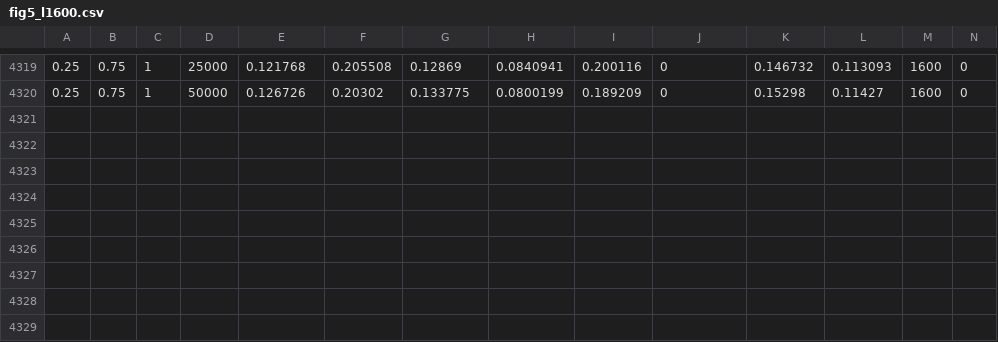
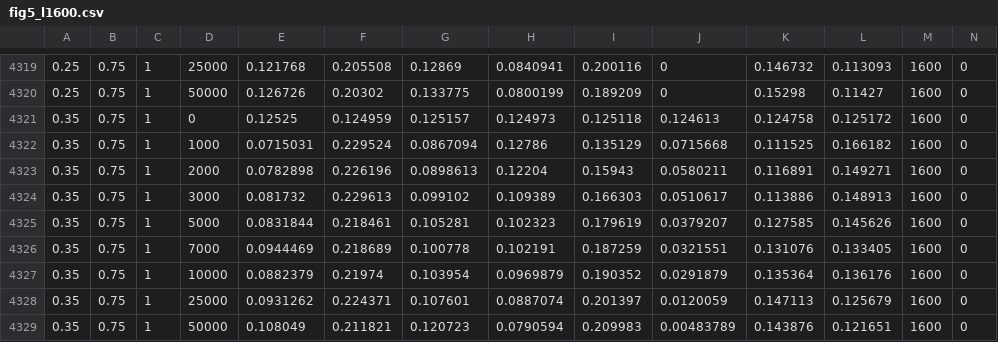
Before and after one commit to louiesinadjan/escg, a CSV file: cuda-pcs/fig5_l1600.csv, drawn as a sheet; only a part is shown, gaps mark what is left out.

Commit message:
results

```diff
--- a/cuda-pcs/fig5_l1600.csv
+++ b/cuda-pcs/fig5_l1600.csv
@@ -4320 +4320,10 @@
 0.25,0.75,1,50000,0.126726,0.20302,0.133775,0.0800199,0.189209,0,0.15298,0.11427,1600,0
+0.35,0.75,1,0,0.12525,0.124959,0.125157,0.124973,0.125118,0.124613,0.124758,0.125172,1600,0
+0.35,0.75,1,1000,0.0715031,0.229524,0.0867094,0.12786,0.135129,0.0715668,0.111525,0.166182,1600,0
+0.35,0.75,1,2000,0.0782898,0.226196,0.0898613,0.12204,0.15943,0.0580211,0.116891,0.149271,1600,0
+0.35,0.75,1,3000,0.081732,0.229613,0.099102,0.109389,0.166303,0.0510617,0.113886,0.148913,1600,0
+0.35,0.75,1,5000,0.0831844,0.218461,0.105281,0.102323,0.179619,0.0379207,0.127585,0.145626,1600,0
+0.35,0.75,1,7000,0.0944469,0.218689,0.100778,0.102191,0.187259,0.0321551,0.131076,0.133405,1600,0
+0.35,0.75,1,10000,0.0882379,0.21974,0.103954,0.0969879,0.190352,0.0291879,0.135364,0.136176,1600,0
+0.35,0.75,1,25000,0.0931262,0.224371,0.107601,0.0887074,0.201397,0.0120059,0.147113,0.125679,1600,0
+0.35,0.75,1,50000,0.108049,0.211821,0.120723,0.0790594,0.209983,0.00483789,0.143876,0.121651,1600,0
```
